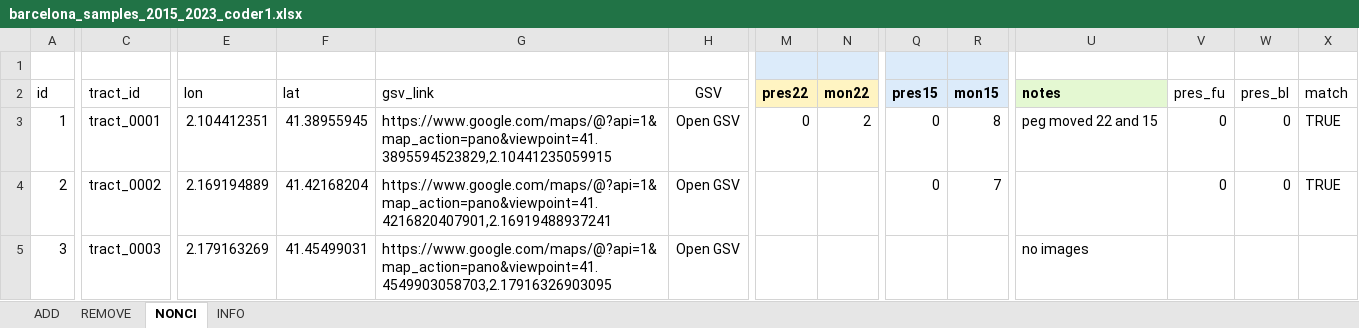
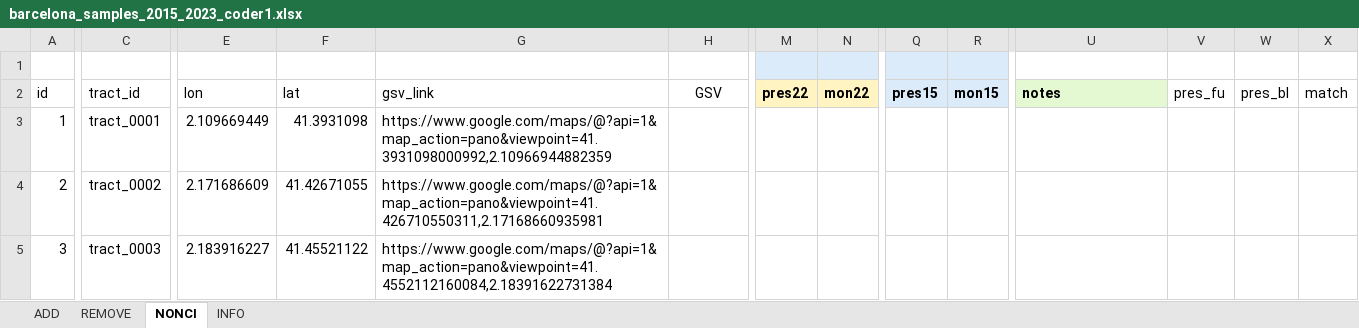
Before and after one commit to eugenividal/eugenividal.github.io, an Excel workbook: slides/active-travel-infras-changes/supplements/barcelona_samples_2015_2023_coder1.xlsx, sheet NONCI, drawn as a sheet; only a part is shown, gaps mark what is left out; values as stored, in another font and other column widths than the file's, no borders; the diff covers the shown part only; the diff names each change by its address in the sheet, - before the commit and + after, or states it on an @@ line.

```diff
--- a/slides/active-travel-infras-changes/supplements/barcelona_samples_2015_2023_coder1.xlsx (sheet NONCI)
+++ b/slides/active-travel-infras-changes/supplements/barcelona_samples_2015_2023_coder1.xlsx (sheet NONCI)
-E3 (lon): 2.104412351
+E3 (lon): 2.109669449
-F3 (lat): 41.38955945
+F3 (lat): 41.3931098
-G3 (gsv_link): https://www.google.com/maps/@?api=1&map_action=pano&viewpoint=41.3895594523829,2.10441235059915
+G3 (gsv_link): https://www.google.com/maps/@?api=1&map_action=pano&viewpoint=41.3931098000992,2.10966944882359
-H3:H5 (GSV): Open GSV
+H3:H5 (GSV): (empty)
-M3 (pres22): 0
+M3 (pres22): (empty)
-N3 (mon22): 2
+N3 (mon22): (empty)
-Q3:Q4 (pres15): 0
+Q3:Q4 (pres15): (empty)
-R3 (mon15): 8
+R3 (mon15): (empty)
-U3 (notes): peg moved 22 and 15
+U3 (notes): (empty)
-V3:V4 (pres_fu): 0
+V3:V4 (pres_fu): (empty)
-W3:W4 (pres_bl): 0
+W3:W4 (pres_bl): (empty)
-X3:X4 (match): TRUE
+X3:X4 (match): (empty)
-E4 (lon): 2.169194889
+E4 (lon): 2.171686609
-F4 (lat): 41.42168204
+F4 (lat): 41.42671055
-G4 (gsv_link): https://www.google.com/maps/@?api=1&map_action=pano&viewpoint=41.4216820407901,2.16919488937241
+G4 (gsv_link): https://www.google.com/maps/@?api=1&map_action=pano&viewpoint=41.426710550311,2.17168660935981
-R4 (mon15): 7
+R4 (mon15): (empty)
-E5 (lon): 2.179163269
+E5 (lon): 2.183916227
-F5 (lat): 41.45499031
+F5 (lat): 41.45521122
-G5 (gsv_link): https://www.google.com/maps/@?api=1&map_action=pano&viewpoint=41.4549903058703,2.17916326903095
+G5 (gsv_link): https://www.google.com/maps/@?api=1&map_action=pano&viewpoint=41.4552112160084,2.18391622731384
-U5 (notes): no images
+U5 (notes): (empty)
```
Also changed, not shown: 1 added row, 567 edited cells and row numbers in column A elsewhere in this sheet, sheet ADD, sheet REMOVE, formulas that keep their value, slides/active-travel-infras-changes/supplements/barcelona_samples_2015_2023_coder2.xlsx, slides/active-travel-infras-changes/supplements/barcelona_samples_2015_2023_joined_results.xlsx, 30 other files.
